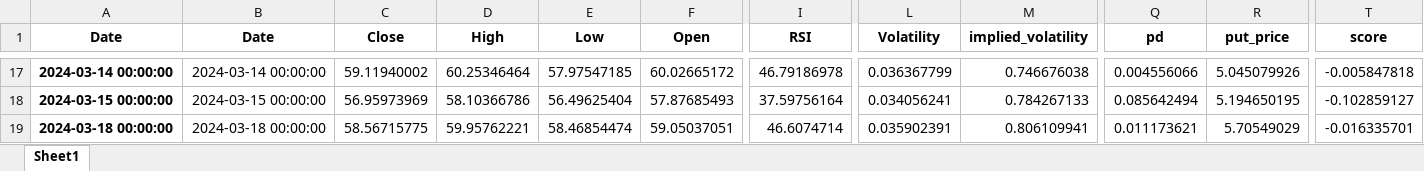
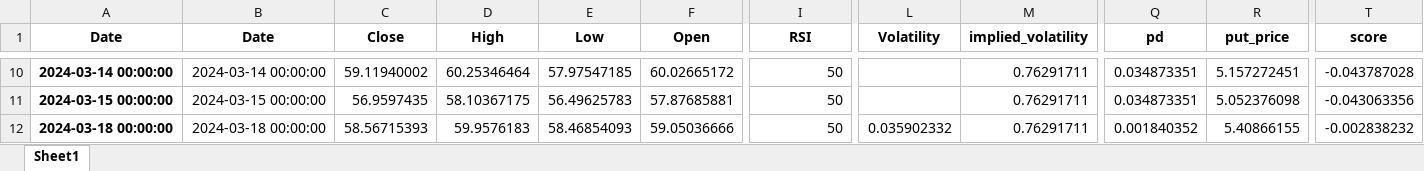
Before and after one commit to shixiangheng/XGB_stock_analysis_24YE, an Excel workbook: data_prepration_0130.xlsx, sheet Sheet1, drawn as a sheet; only a part is shown, gaps mark what is left out; values as stored, in another font and other column widths than the file's, no borders; addresses are those after the commit; the diff covers the shown part only; the diff names each change by its address in the sheet, - before the commit and + after, or states it on an @@ line.

```diff
--- a/data_prepration_0130.xlsx (sheet Sheet1)
+++ b/data_prepration_0130.xlsx (sheet Sheet1)
-I10 (RSI): 46.79186978
+I10 (RSI): 50
-L10 (Volatility): 0.036367799
+L10 (Volatility): (empty)
-M10 (implied_volatility): 0.746676038
+M10 (implied_volatility): 0.76291711
-Q10 (pd): 0.004556066
+Q10 (pd): 0.034873351
-R10 (put_price): 5.045079926
+R10 (put_price): 5.157272451
-T10 (score): -0.005847818
+T10 (score): -0.043787028
-C11 (Close): 56.95973969
+C11 (Close): 56.9597435
-D11 (High): 58.10366786
+D11 (High): 58.10367175
-E11 (Low): 56.49625404
+E11 (Low): 56.49625783
-F11 (Open): 57.87685493
+F11 (Open): 57.87685881
-I11 (RSI): 37.59756164
+I11 (RSI): 50
-L11 (Volatility): 0.034056241
+L11 (Volatility): (empty)
-M11 (implied_volatility): 0.784267133
+M11 (implied_volatility): 0.76291711
-Q11 (pd): 0.085642494
+Q11 (pd): 0.034873351
-R11 (put_price): 5.194650195
+R11 (put_price): 5.052376098
-T11 (score): -0.102859127
+T11 (score): -0.043063356
-C12 (Close): 58.56715775
+C12 (Close): 58.56715393
-D12 (High): 59.95762221
+D12 (High): 59.9576183
-E12 (Low): 58.46854474
+E12 (Low): 58.46854093
-F12 (Open): 59.05037051
+F12 (Open): 59.05036666
-I12 (RSI): 46.6074714
+I12 (RSI): 50
-L12 (Volatility): 0.035902391
+L12 (Volatility): 0.035902332
-M12 (implied_volatility): 0.806109941
+M12 (implied_volatility): 0.76291711
-Q12 (pd): 0.011173621
+Q12 (pd): 0.001840352
-R12 (put_price): 5.70549029
+R12 (put_price): 5.40866155
-T12 (score): -0.016335701
+T12 (score): -0.002838232
```
Also changed, not shown: 6 added rows, 7 removed rows and 1569 edited cells elsewhere in this sheet, X_implementation.xlsx, 2 other files.
